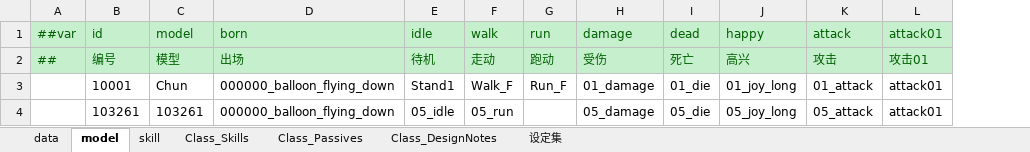
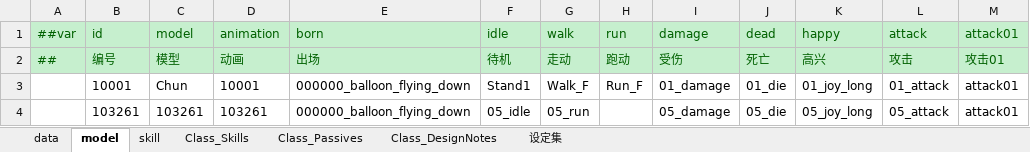
Before and after one commit to jrainstar/wecs, an Excel workbook: Shared/Configs/Datas/gameplay/role.xlsx, sheet model, drawn as a sheet; only a part is shown; values as stored, in another font and other column widths than the file's, no borders; the diff names each change by its address in the sheet, - before the commit and + after, or states it on an @@ line.

```diff
--- a/Shared/Configs/Datas/gameplay/role.xlsx (sheet model)
+++ b/Shared/Configs/Datas/gameplay/role.xlsx (sheet model)
+column D (animation), rows 2-4: 动画 | 10001 | 103261
```
Also changed, not shown: 18 other files.
